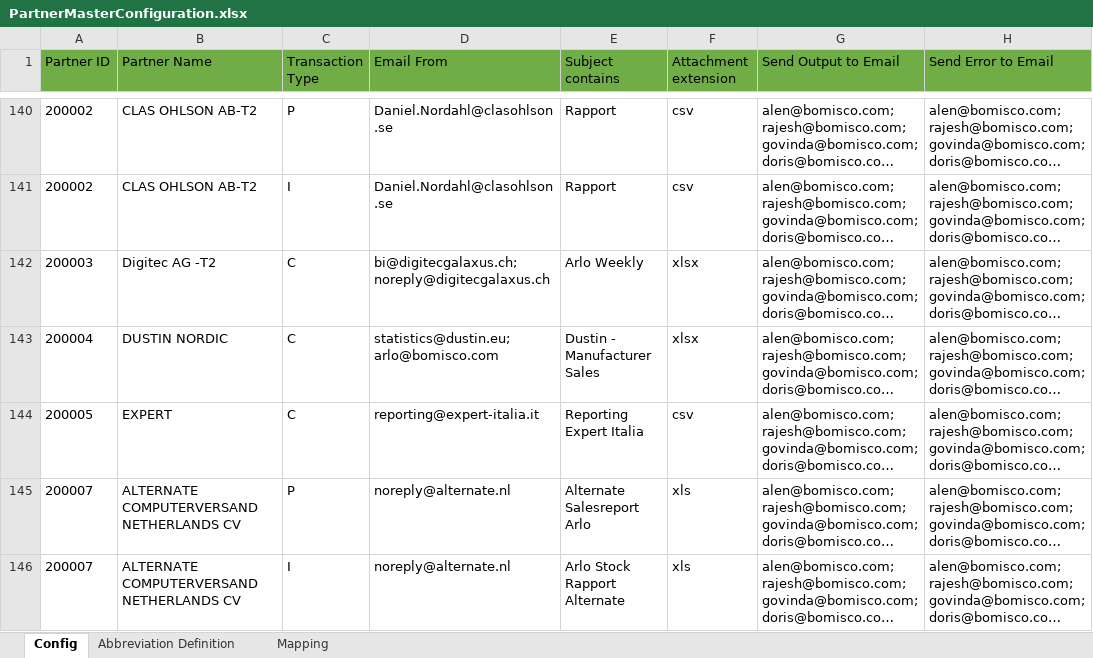
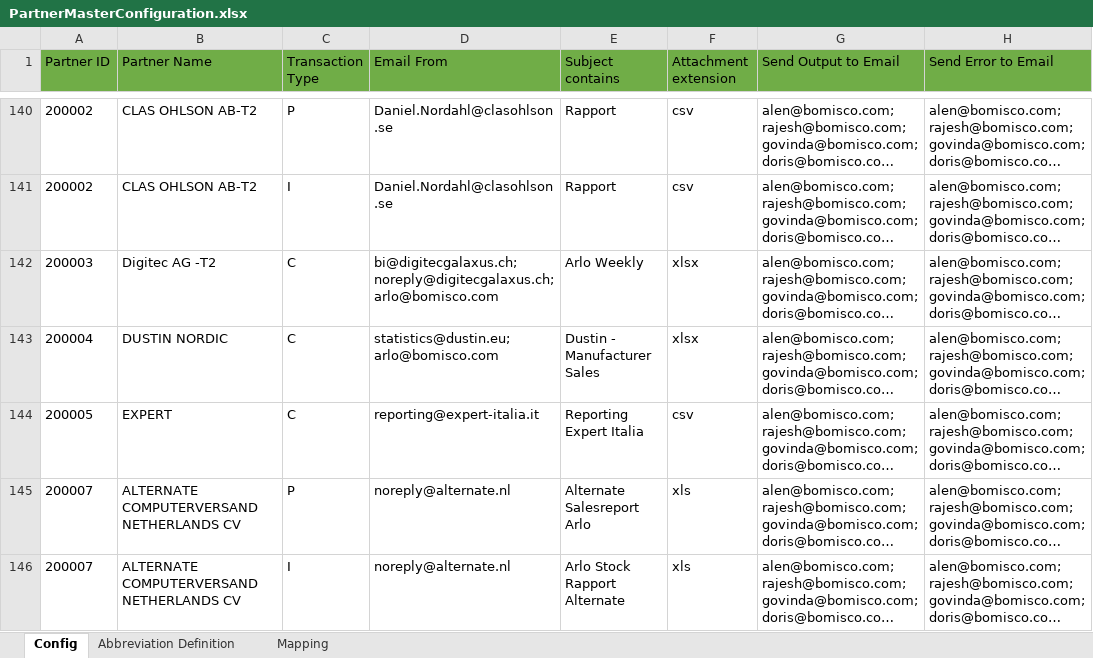
Before and after one commit to alernkn247/PartnerConfiguration, an Excel workbook: PartnerMasterConfiguration.xlsx, sheet Config, drawn as a sheet; only a part is shown, gaps mark what is left out; long unchanged cells end in …; values as stored, in another font and other column widths than the file's, no borders; conditional formats not drawn; the diff names each change by its address in the sheet, - before the commit and + after, or states it on an @@ line.

Commit message:
update

```diff
--- a/PartnerMasterConfiguration.xlsx (sheet Config)
+++ b/PartnerMasterConfiguration.xlsx (sheet Config)
-D142 (Email From): bi@digitecgalaxus.ch;noreply@digitecgalaxus.ch
+D142 (Email From): bi@digitecgalaxus.ch;noreply@digitecgalaxus.ch;arlo@bomisco.com
```
